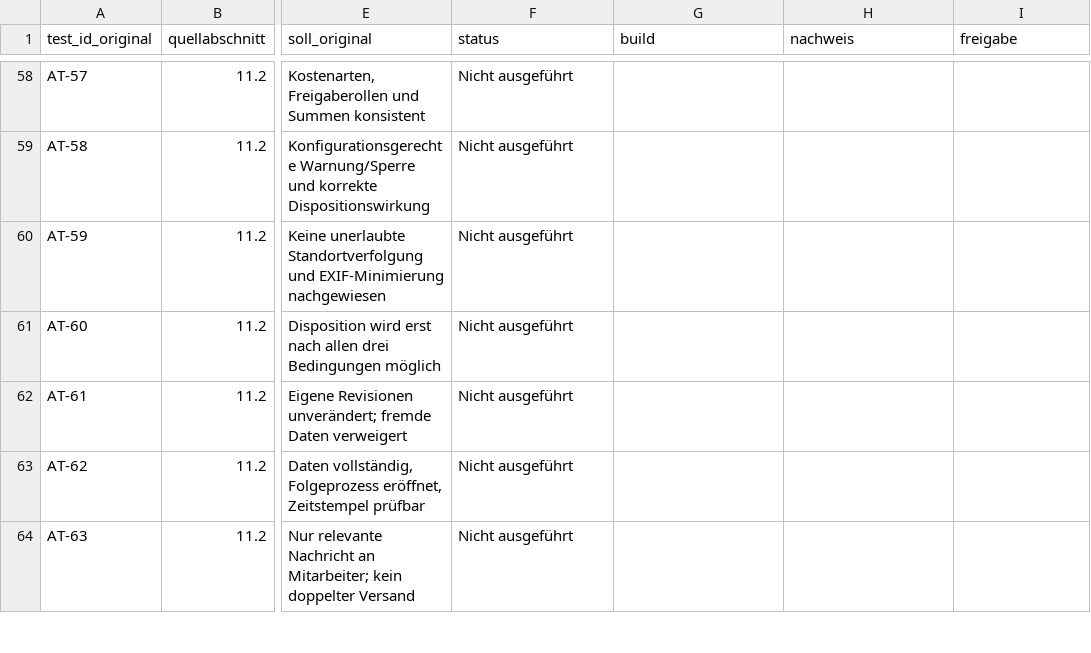
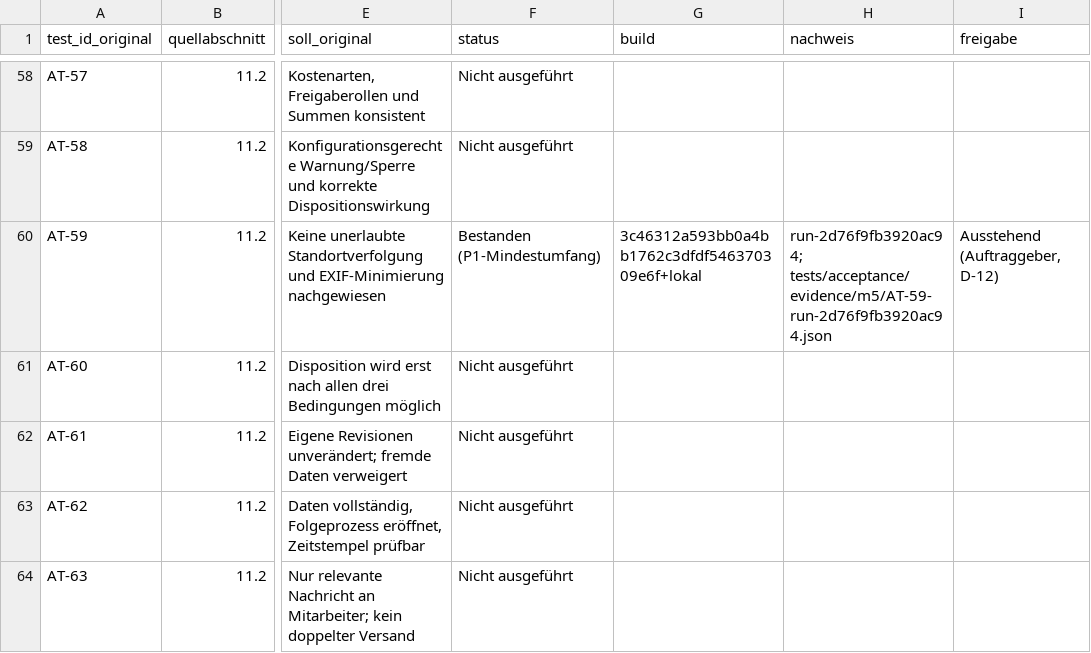
Before and after one commit to DataHub-Chiemgau/TAKTOVIA, a CSV file: docs/pflichtenheft/e2e.csv, drawn as a sheet; only a part is shown, gaps mark what is left out; the diff names each change by its address in the sheet, - before the commit and + after, or states it on an @@ line.

```diff
--- a/docs/pflichtenheft/e2e.csv
+++ b/docs/pflichtenheft/e2e.csv
-F60 (status): Nicht ausgeführt
+F60 (status): Bestanden (P1-Mindestumfang)
-G60 (build): (empty)
+G60 (build): 3c46312a593bb0a4bb1762c3dfdf546370309e6f+lokal
-H60 (nachweis): (empty)
+H60 (nachweis): run-2d76f9fb3920ac94; tests/acceptance/evidence/m5/AT-59-run-2d76f9fb3920ac94.json
-I60 (freigabe): (empty)
+I60 (freigabe): Ausstehend (Auftraggeber, D-12)
```
Also changed, not shown: backend/modules/identity/src/main/resources/rechtematrix/rechtematrix.csv, 35 other files.
